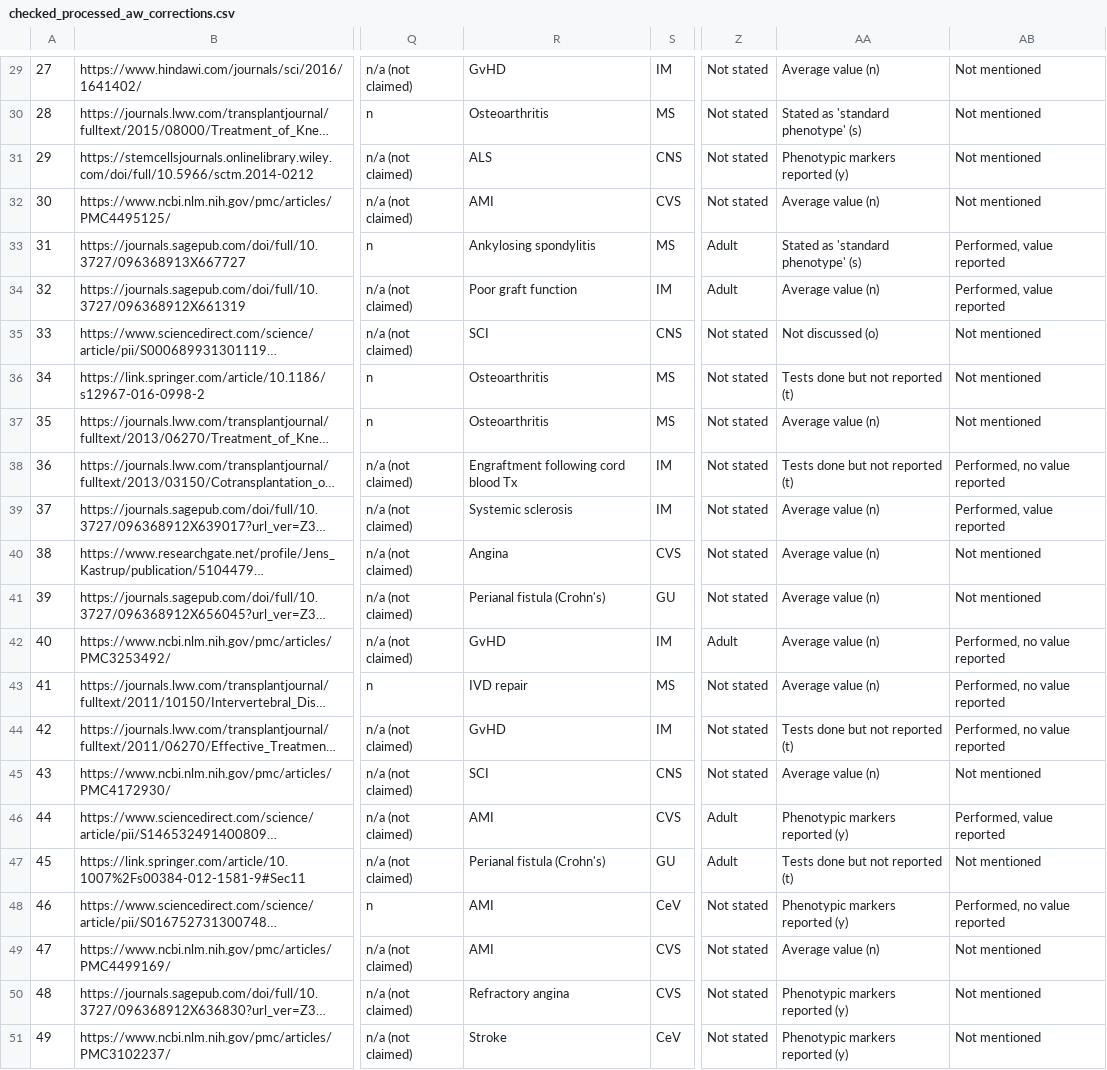
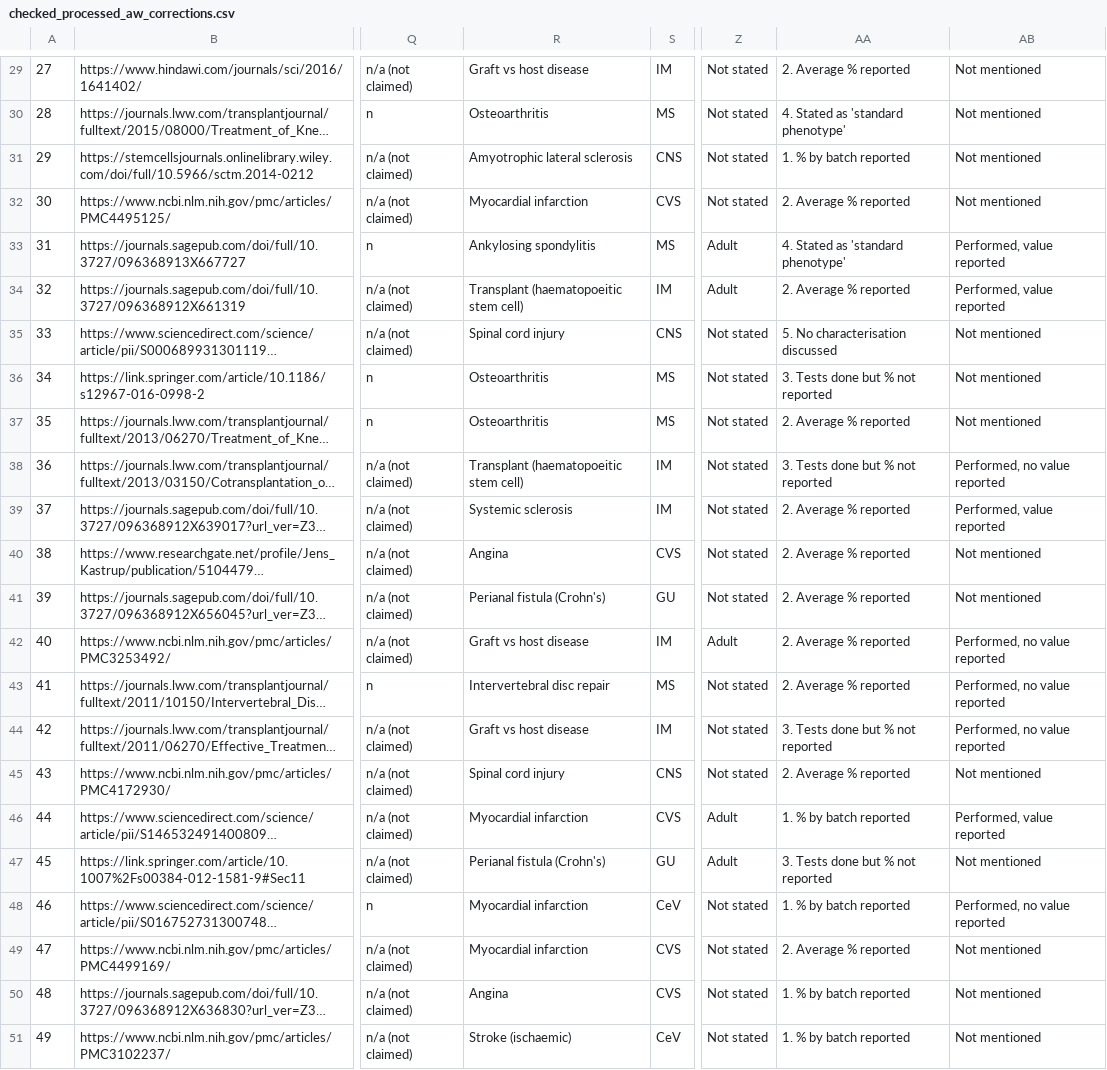
Before and after one commit to 3mmaRand/alison_stemcell_reg, a CSV file: data/checked_processed_aw_corrections.csv, drawn as a sheet; only a part is shown, gaps mark what is left out; long unchanged cells end in …; the diff covers the shown part only; the diff names each change by its address in the sheet, - before the commit and + after, or states it on an @@ line.

```diff
--- a/data/checked_processed_aw_corrections.csv
+++ b/data/checked_processed_aw_corrections.csv
-R29: GvHD
+R29: Graft vs host disease
-AA29: Average value (n)
+AA29: 2. Average % reported
-AA30: Stated as 'standard phenotype' (s)
+AA30: 4. Stated as 'standard phenotype'
-R31: ALS
+R31: Amyotrophic lateral sclerosis
-AA31: Phenotypic markers reported (y)
+AA31: 1. % by batch reported
-R32: AMI
+R32: Myocardial infarction
-AA32: Average value (n)
+AA32: 2. Average % reported
-AA33: Stated as 'standard phenotype' (s)
+AA33: 4. Stated as 'standard phenotype'
-R34: Poor graft function
+R34: Transplant (haematopoeitic stem cell)
-AA34: Average value (n)
+AA34: 2. Average % reported
-R35: SCI
+R35: Spinal cord injury
-AA35: Not discussed (o)
+AA35: 5. No characterisation discussed
-AA36: Tests done but not reported (t)
+AA36: 3. Tests done but % not reported
-AA37: Average value (n)
+AA37: 2. Average % reported
-R38: Engraftment following cord blood Tx
+R38: Transplant (haematopoeitic stem cell)
-AA38: Tests done but not reported (t)
+AA38: 3. Tests done but % not reported
-AA39:AA43: Average value (n)
+AA39:AA43: 2. Average % reported
-R42: GvHD
+R42: Graft vs host disease
-R43: IVD repair
+R43: Intervertebral disc repair
-R44: GvHD
+R44: Graft vs host disease
-AA44: Tests done but not reported (t)
+AA44: 3. Tests done but % not reported
-R45: SCI
+R45: Spinal cord injury
-AA45: Average value (n)
+AA45: 2. Average % reported
-R46: AMI
+R46: Myocardial infarction
-AA46: Phenotypic markers reported (y)
+AA46: 1. % by batch reported
-AA47: Tests done but not reported (t)
+AA47: 3. Tests done but % not reported
-R48:R49: AMI
+R48:R49: Myocardial infarction
-AA48: Phenotypic markers reported (y)
+AA48: 1. % by batch reported
-AA49: Average value (n)
+AA49: 2. Average % reported
-R50: Refractory angina
+R50: Angina
-AA50:AA51: Phenotypic markers reported (y)
+AA50:AA51: 1. % by batch reported
-R51: Stroke
+R51: Stroke (ischaemic)
```
Also changed, not shown: 98 edited cells elsewhere in this file, 17 other files.
